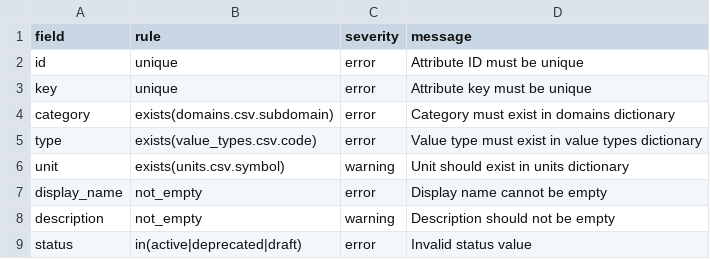
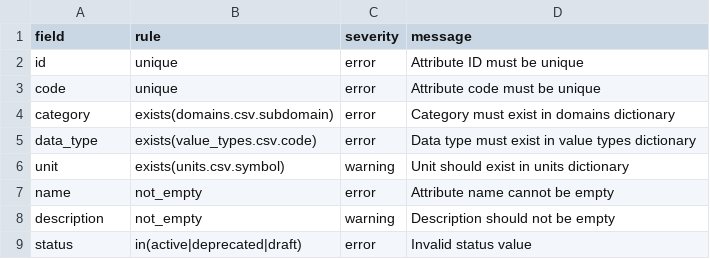
Before and after one commit to xbodzio7/Dacia-Knowledge-Base, a CSV file: data/master/validation_rules.csv, drawn as a sheet.

Commit message:
fix(data): align validation rules with attribute schema

```diff
--- a/data/master/validation_rules.csv
+++ b/data/master/validation_rules.csv
@@ -2,7 +2,7 @@ field,rule,severity,message
 id,unique,error,Attribute ID must be unique
-key,unique,error,Attribute key must be unique
+code,unique,error,Attribute code must be unique
 category,exists(domains.csv.subdomain),error,Category must exist in domains dictionary
-type,exists(value_types.csv.code),error,Value type must exist in value types dictionary
+data_type,exists(value_types.csv.code),error,Data type must exist in value types dictionary
 unit,exists(units.csv.symbol),warning,Unit should exist in units dictionary
-display_name,not_empty,error,Display name cannot be empty
+name,not_empty,error,Attribute name cannot be empty
 description,not_empty,warning,Description should not be empty
```
